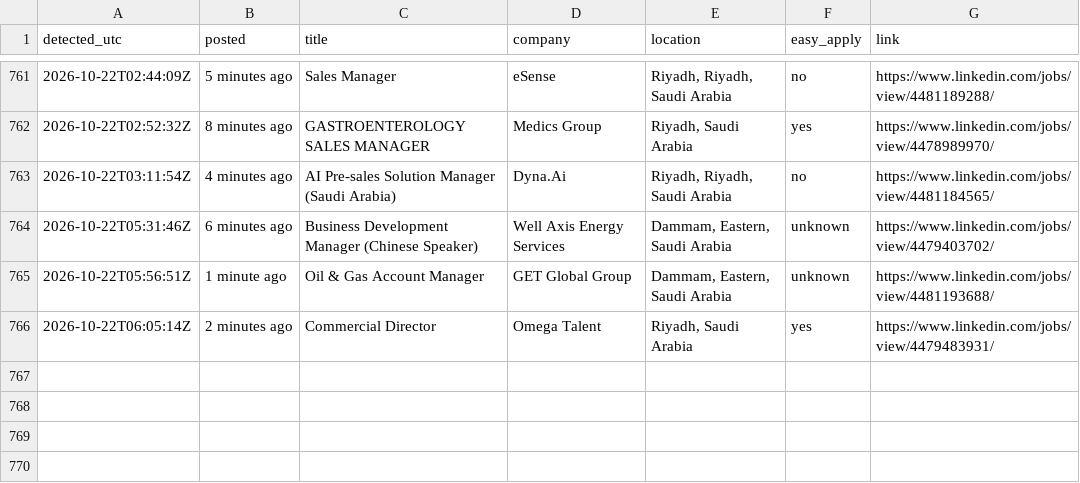
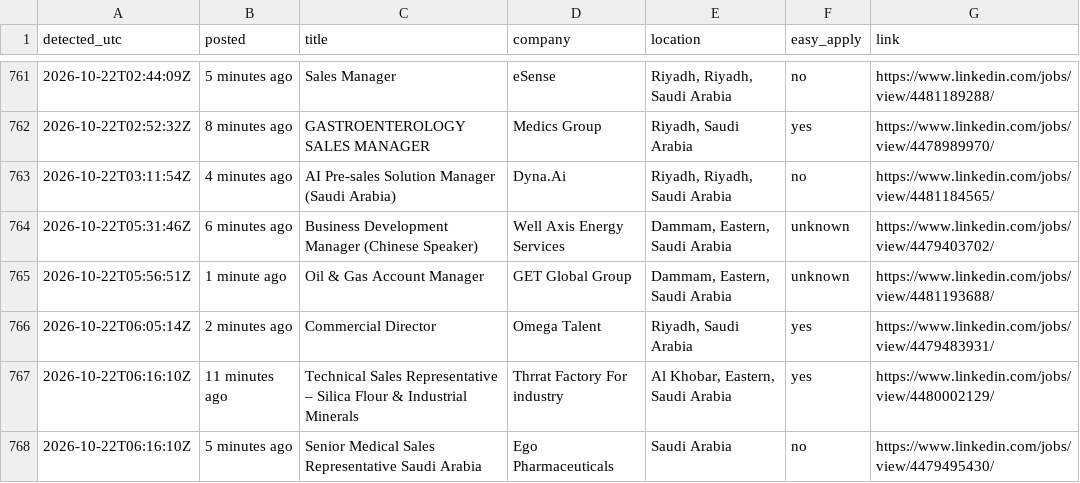
Before and after one commit to Refaatahmed47/linkedin-job-alert, a CSV file: jobs.csv, drawn as a sheet; only a part is shown, gaps mark what is left out.

```diff
--- a/jobs.csv
+++ b/jobs.csv
@@ -766 +766,3 @@ detected_utc,posted,title,company,location,easy_apply,link
 2026-10-22T06:05:14Z,2 minutes ago,Commercial Director,Omega Talent,"Riyadh, Saudi Arabia",yes,https://www.linkedin.com/jobs/view/4479483931/
+2026-10-22T06:16:10Z,11 minutes ago,Technical Sales Representative – Silica Flour & Industrial Minerals,Thrrat Factory For industry,"Al Khobar, Eastern, Saudi Arabia",yes,https://www.linkedin.com/jobs/view/4480002129/
+2026-10-22T06:16:10Z,5 minutes ago,Senior Medical Sales Representative Saudi Arabia,Ego Pharmaceuticals,Saudi Arabia,no,https://www.linkedin.com/jobs/view/4479495430/
```
Also changed, not shown: 2 other files.
